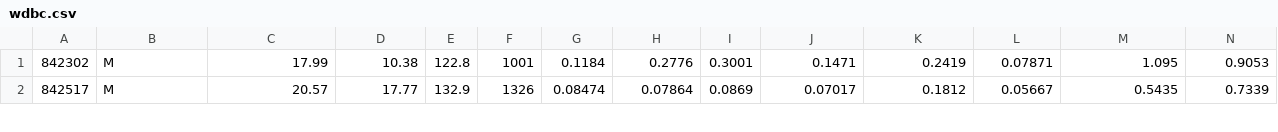
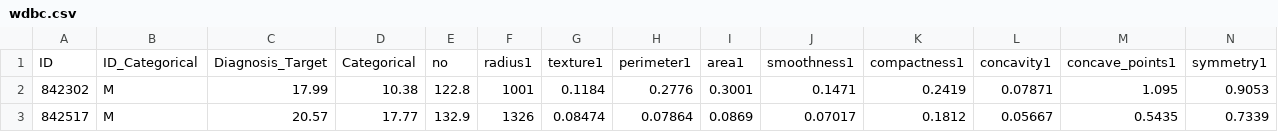
Before and after one commit to ursul113/ailab4, a CSV file: wdbc.csv, drawn as a sheet; only a part is shown; rows hold the shown columns only; the diff names each change by its address in the sheet, - before the commit and + after, or states it on an @@ line.

Commit message:
Update wdbc.csv

```diff
--- a/wdbc.csv
+++ b/wdbc.csv
+row 1: ID | ID_Categorical | Diagnosis_Target | Categorical | no | radius1 | texture1 | perimeter1 | area1 | smoothness1 | compactness1 | concavity1 | concave_points1 | symmetry1
```
